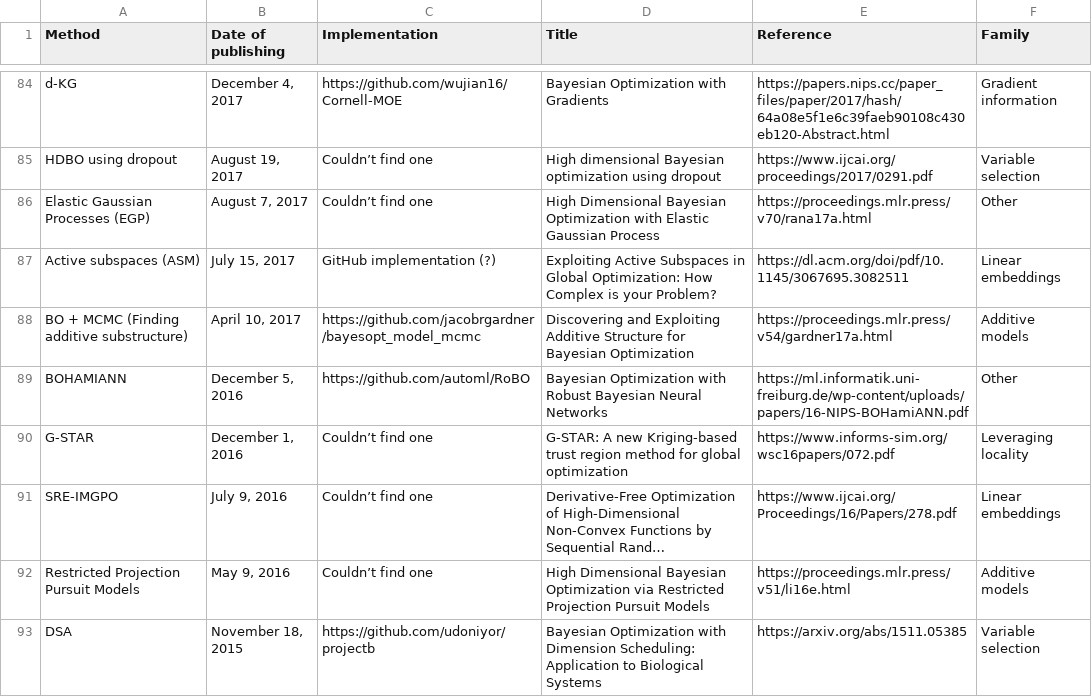
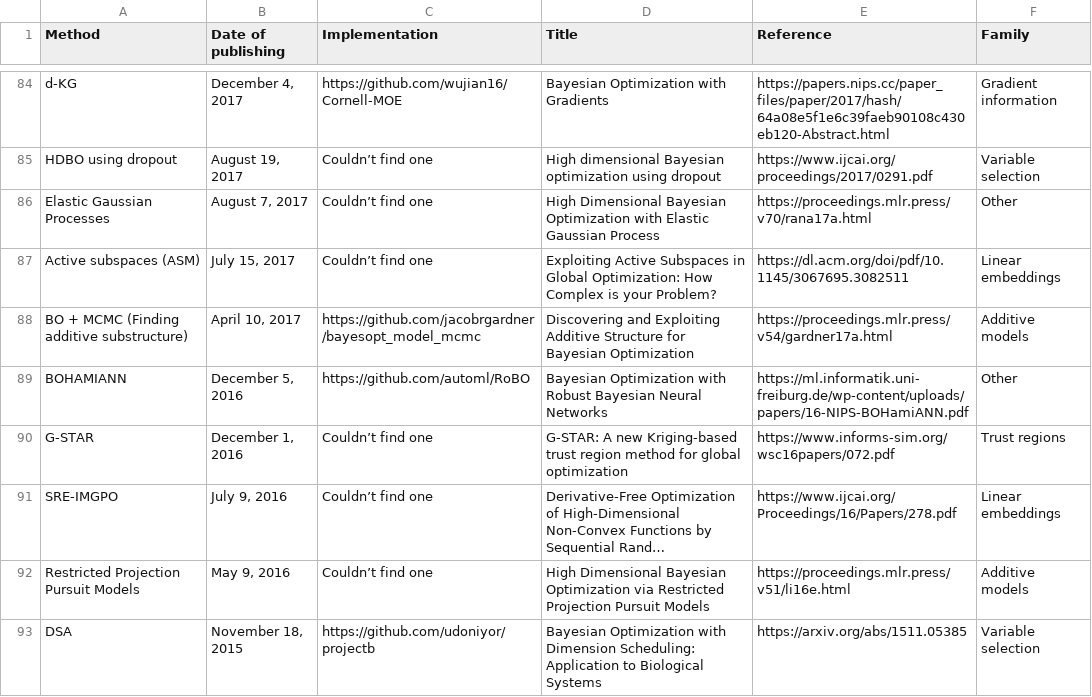
Before and after one commit to MachineLearningLifeScience/hdbo_benchmark, a CSV file: csv/related_work.csv, drawn as a sheet; only a part is shown, gaps mark what is left out; long unchanged cells end in …; the diff covers the shown part only; the diff names each change by its address in the sheet, - before the commit and + after, or states it on an @@ line.

```diff
--- a/csv/related_work.csv
+++ b/csv/related_work.csv
-A86 (Method): Elastic Gaussian Processes (EGP)
+A86 (Method): Elastic Gaussian Processes
-C87 (Implementation): GitHub implementation (?)
+C87 (Implementation): Couldn’t find one
-F90 (Family): Leveraging locality
+F90 (Family): Trust regions
```
Also changed, not shown: 19 edited cells elsewhere in this file, csv/model_vs_benchmark_table.csv, 12 other files.
